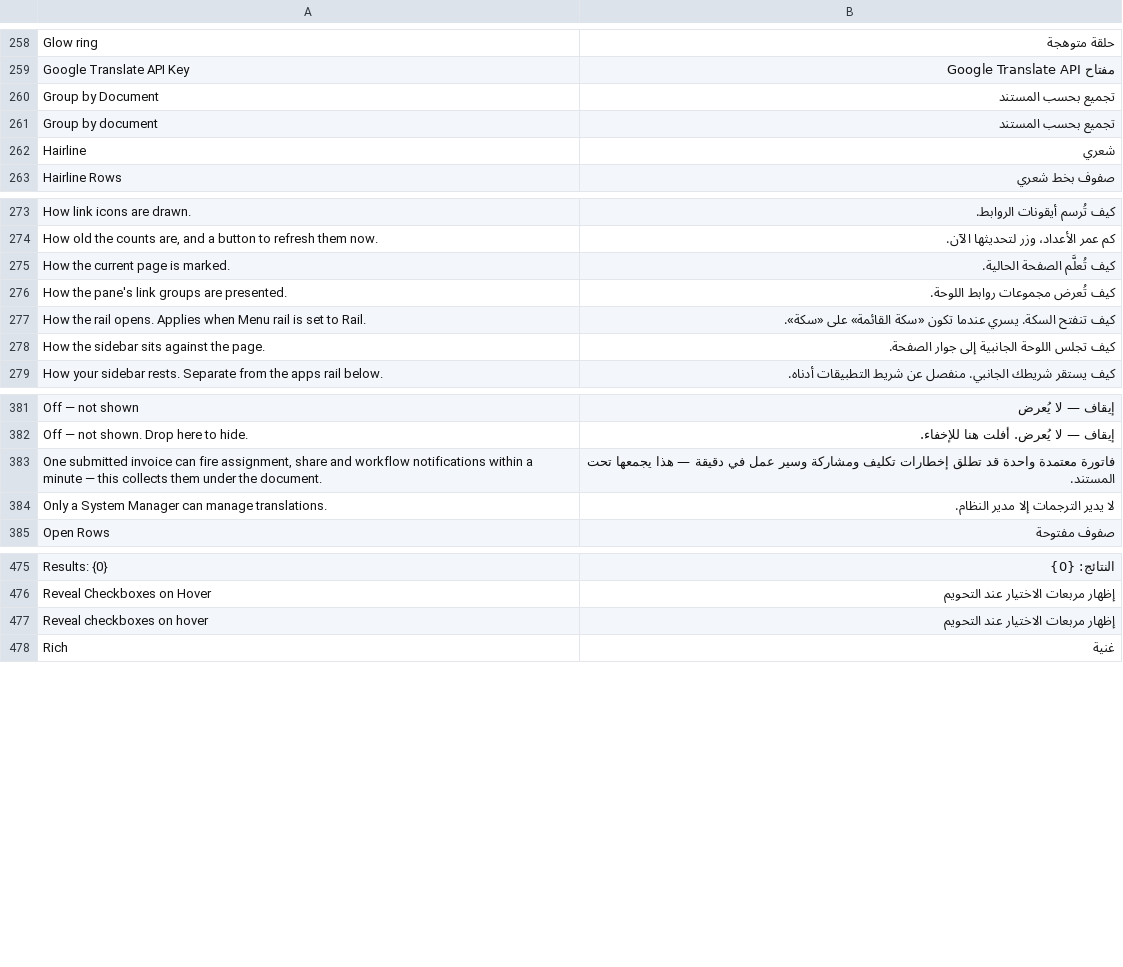
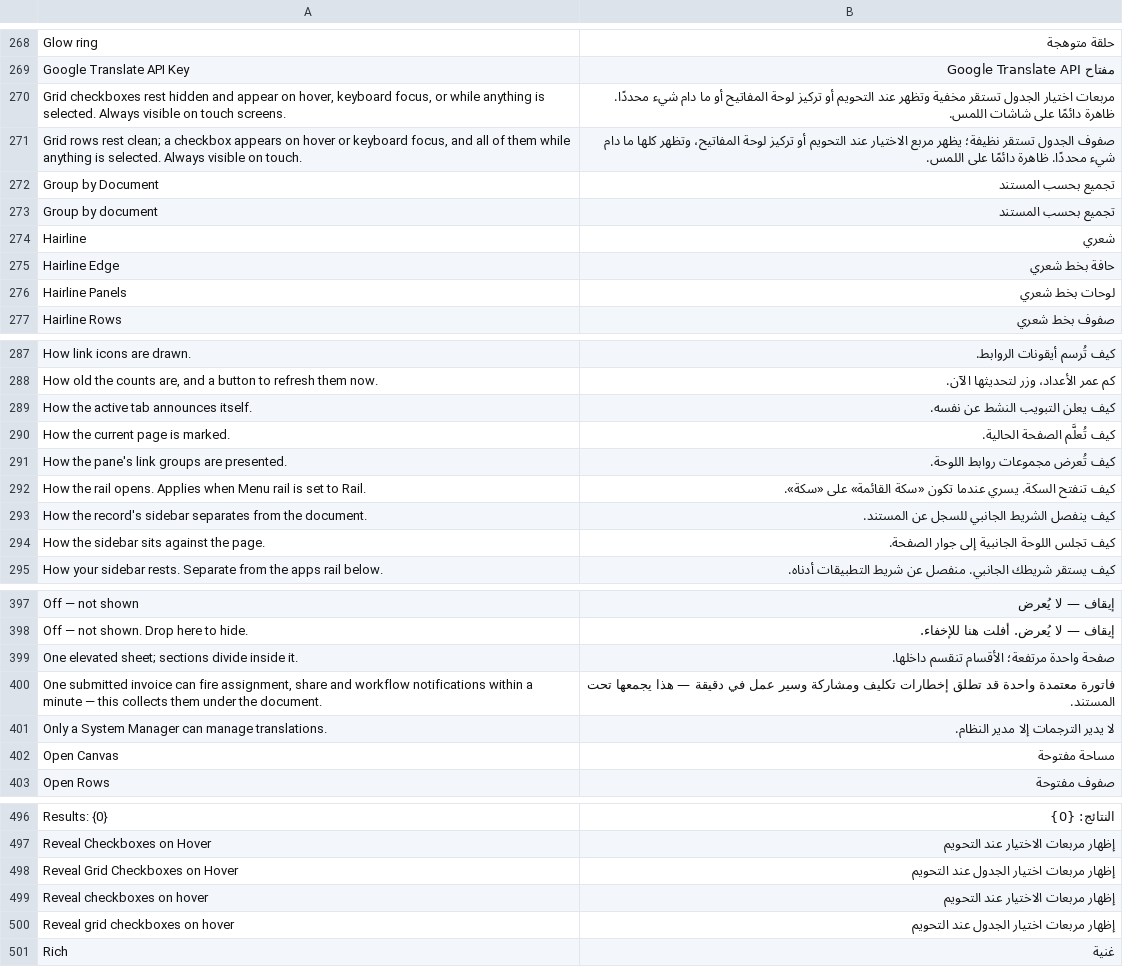
Before and after one commit to Bunood/bunood-theme, a CSV file: bunood_theme/translations/ar.csv, drawn as a sheet; only a part is shown, gaps mark what is left out; the diff covers the shown part only.

```diff
--- a/bunood_theme/translations/ar.csv
+++ b/bunood_theme/translations/ar.csv
@@ -259,2 +269,4 @@ Glow ring,حلقة متوهجة,
 Google Translate API Key,مفتاح Google Translate API,
+"Grid checkboxes rest hidden and appear on hover, keyboard focus, or while anything is selected. Always visible on touch screens.",مربعات اختيار الجدول تستقر مخفية وتظهر عند التحويم أو تركيز لوحة المفاتيح أو ما دام شيء محددًا. ظاهرة دائمًا على شاشات اللمس.,
+"Grid rows rest clean; a checkbox appears on hover or keyboard focus, and all of them while anything is selected. Always visible on touch.",صفوف الجدول تستقر نظيفة؛ يظهر مربع الاختيار عند التحويم أو تركيز لوحة المفاتيح، وتظهر كلها ما دام شيء محددًا. ظاهرة دائمًا على اللمس.,
 Group by Document,تجميع بحسب المستند,
@@ -262,2 +274,4 @@ Group by document,تجميع بحسب المستند,
 Hairline,شعري,
+Hairline Edge,حافة بخط شعري,
+Hairline Panels,لوحات بخط شعري,
 Hairline Rows,صفوف بخط شعري,
@@ -274,2 +288,3 @@ How link icons are drawn.,كيف تُرسم أيقونات الروابط.,
 "How old the counts are, and a button to refresh them now.",كم عمر الأعداد، وزر لتحديثها الآن.,
+How the active tab announces itself.,كيف يعلن التبويب النشط عن نفسه.,
 How the current page is marked.,كيف تُعلَّم الصفحة الحالية.,
@@ -277,2 +292,3 @@ How the pane's link groups are presented.,كيف تُعرض مجموعات رو
 How the rail opens. Applies when Menu rail is set to Rail.,كيف تنفتح السكة. يسري عندما تكون «سكة القائمة» على «سكة».,
+How the record's sidebar separates from the document.,كيف ينفصل الشريط الجانبي للسجل عن المستند.,
 How the sidebar sits against the page.,كيف تجلس اللوحة الجانبية إلى جوار الصفحة.,
@@ -382,4 +398,6 @@ Off — not shown,إيقاف — لا يُعرض,
 Off — not shown. Drop here to hide.,إيقاف — لا يُعرض. أفلت هنا للإخفاء.,
+One elevated sheet; sections divide inside it.,صفحة واحدة مرتفعة؛ الأقسام تنقسم داخلها.,
 "One submitted invoice can fire assignment, share and workflow notifications within a minute — this collects them under the document.",فاتورة معتمدة واحدة قد تطلق إخطارات تكليف ومشاركة وسير عمل في دقيقة — هذا يجمعها تحت المستند.,
 Only a System Manager can manage translations.,لا يدير الترجمات إلا مدير النظام.,
+Open Canvas,مساحة مفتوحة,
 Open Rows,صفوف مفتوحة,
@@ -476,3 +497,5 @@ Results: {0},النتائج: {0},
 Reveal Checkboxes on Hover,إظهار مربعات الاختيار عند التحويم,
+Reveal Grid Checkboxes on Hover,إظهار مربعات اختيار الجدول عند التحويم,
 Reveal checkboxes on hover,إظهار مربعات الاختيار عند التحويم,
+Reveal grid checkboxes on hover,إظهار مربعات اختيار الجدول عند التحويم,
 Rich,غنية,
```
Also changed, not shown: 22 added rows elsewhere in this file, 16 other files.
